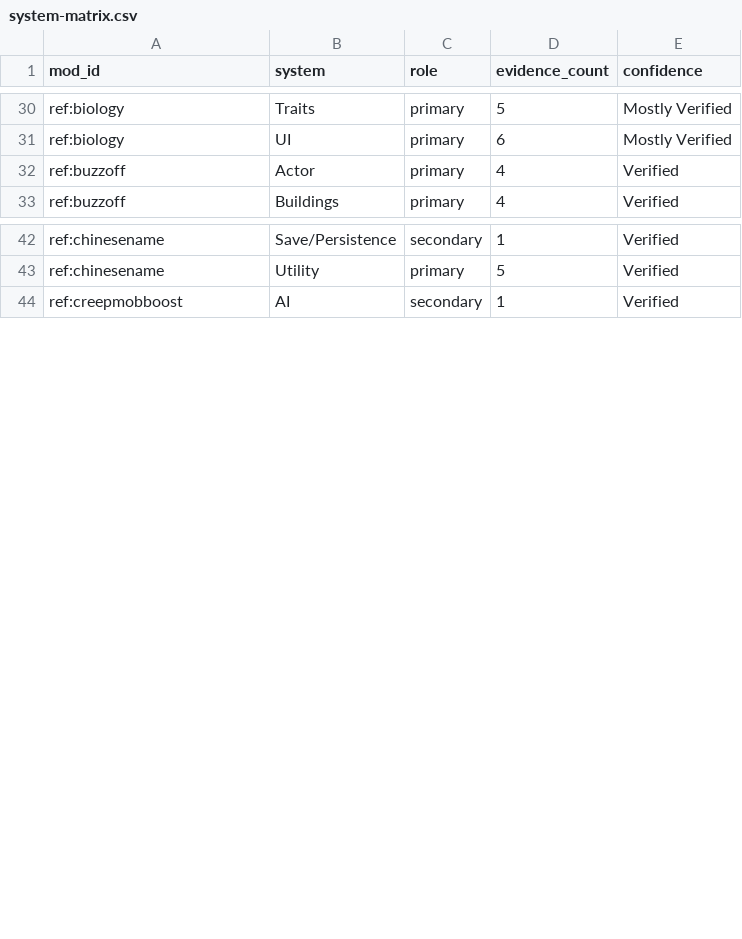
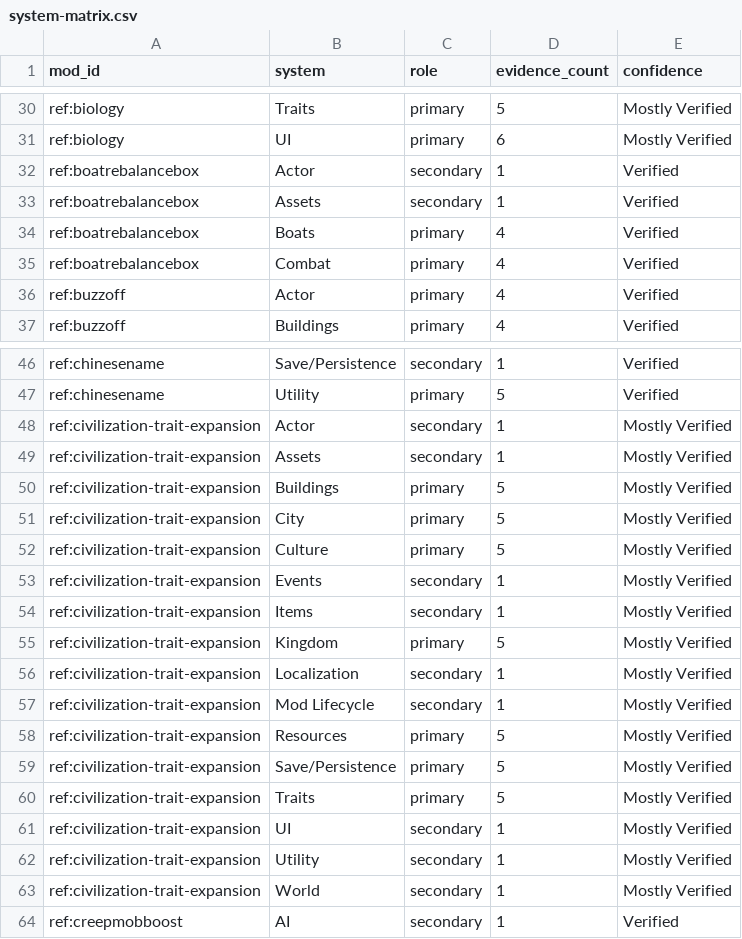
Before and after one commit to xuanz421/WorldBox-KnowledgeBase, a CSV file: knowledge/reference-mods/system-matrix.csv, drawn as a sheet; only a part is shown, gaps mark what is left out; the diff covers the shown part only.

Commit message:
v0.28.0 ingest Civilization Trait Expansion knowledge

```diff
--- a/knowledge/reference-mods/system-matrix.csv
+++ b/knowledge/reference-mods/system-matrix.csv
@@ -31,2 +31,6 @@ ref:biology,Traits,primary,5,Mostly Verified
 ref:biology,UI,primary,6,Mostly Verified
+ref:boatrebalancebox,Actor,secondary,1,Verified
+ref:boatrebalancebox,Assets,secondary,1,Verified
+ref:boatrebalancebox,Boats,primary,4,Verified
+ref:boatrebalancebox,Combat,primary,4,Verified
 ref:buzzoff,Actor,primary,4,Verified
@@ -43,2 +47,18 @@ ref:chinesename,Save/Persistence,secondary,1,Verified
 ref:chinesename,Utility,primary,5,Verified
+ref:civilization-trait-expansion,Actor,secondary,1,Mostly Verified
+ref:civilization-trait-expansion,Assets,secondary,1,Mostly Verified
+ref:civilization-trait-expansion,Buildings,primary,5,Mostly Verified
+ref:civilization-trait-expansion,City,primary,5,Mostly Verified
+ref:civilization-trait-expansion,Culture,primary,5,Mostly Verified
+ref:civilization-trait-expansion,Events,secondary,1,Mostly Verified
+ref:civilization-trait-expansion,Items,secondary,1,Mostly Verified
+ref:civilization-trait-expansion,Kingdom,primary,5,Mostly Verified
+ref:civilization-trait-expansion,Localization,secondary,1,Mostly Verified
+ref:civilization-trait-expansion,Mod Lifecycle,secondary,1,Mostly Verified
+ref:civilization-trait-expansion,Resources,primary,5,Mostly Verified
+ref:civilization-trait-expansion,Save/Persistence,primary,5,Mostly Verified
+ref:civilization-trait-expansion,Traits,primary,5,Mostly Verified
+ref:civilization-trait-expansion,UI,secondary,1,Mostly Verified
+ref:civilization-trait-expansion,Utility,secondary,1,Mostly Verified
+ref:civilization-trait-expansion,World,secondary,1,Mostly Verified
 ref:creepmobboost,AI,secondary,1,Verified
```
Also changed, not shown: 3 moved rows elsewhere in this file, knowledge/reference-mods/catalog.csv, 20 other files.
